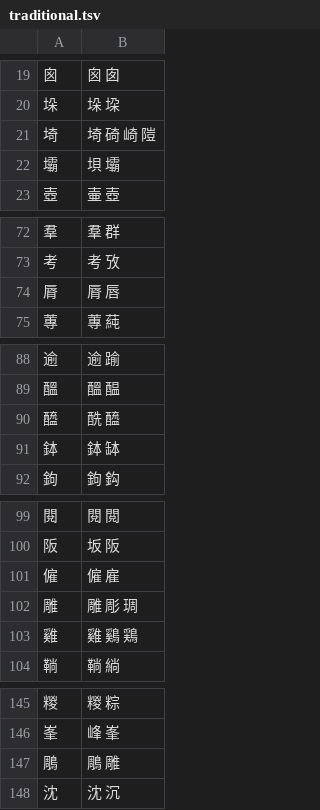
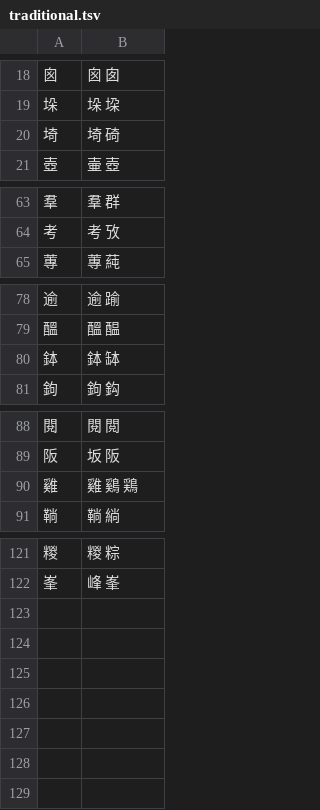
Before and after one commit to danny0838/sts-lib, a TSV file: sts/data/scheme/traditional.tsv, drawn as a sheet; only a part is shown, gaps mark what is left out; the diff covers the shown part only.

```diff
--- a/sts/data/scheme/traditional.tsv
+++ b/sts/data/scheme/traditional.tsv
@@ -20,4 +19,3 @@
 垛	垛 垜
-埼	埼 碕 崎 隑
-壩	垻 壩
+埼	埼 碕
 壺	壷 壺
@@ -73,3 +64,2 @@
 考	考 攷
-脣	脣 唇
 蓴	蓴 蒓
@@ -89,3 +79,2 @@
 醞	醞 醖
-醯	酰 醯
 鉢	鉢 缽
@@ -100,4 +89,2 @@
 阪	坂 阪
-僱	僱 雇
-雕	雕 彫 琱
 雞	雞 鷄 鶏
@@ -146,3 +122 @@
 峯	峰 峯
-鵰	鵰 雕
-沈	沈 沉
```
Also changed, not shown: 1 added row, 20 removed rows and 4 edited cells elsewhere in this file.
